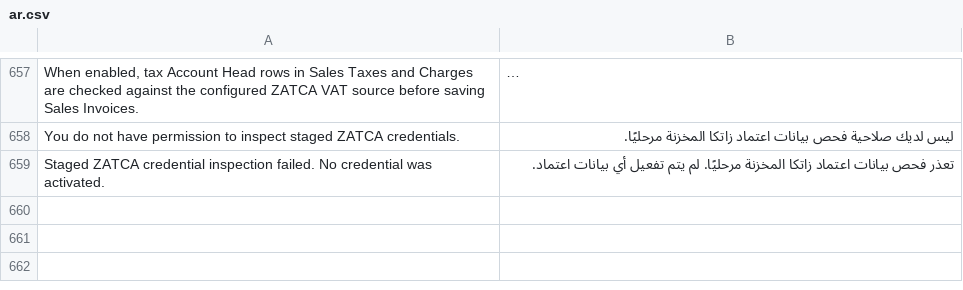
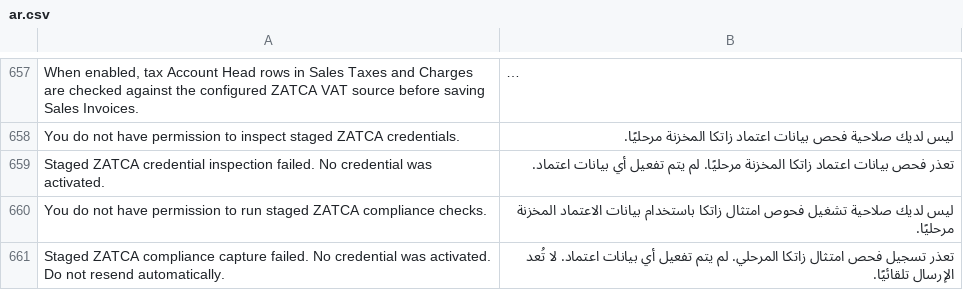
Before and after one commit to Top1ERP/zatca_erpgulf, a CSV file: zatca_erpgulf/translations/ar.csv, drawn as a sheet; only a part is shown, gaps mark what is left out; long unchanged cells end in ….

Commit message:
Add permissioned saved-source compliance capture and Frappe ACL compatibility

```diff
--- a/zatca_erpgulf/translations/ar.csv
+++ b/zatca_erpgulf/translations/ar.csv
@@ -659 +659,3 @@ You do not have permission to inspect staged ZATCA credentials.,ليس لديك
 Staged ZATCA credential inspection failed. No credential was activated.,تعذر فحص بيانات اعتماد زاتكا المخزنة مرحليًا. لم يتم تفعيل أي بيانات اعتماد.
+You do not have permission to run staged ZATCA compliance checks.,ليس لديك صلاحية تشغيل فحوص امتثال زاتكا باستخدام بيانات الاعتماد المخزنة مرحليًا.
+Staged ZATCA compliance capture failed. No credential was activated. Do not resend automatically.,تعذر تسجيل فحص امتثال زاتكا المرحلي. لم يتم تفعيل أي بيانات اعتماد. لا تُعد الإرسال تلقائيًا.
```
Also changed, not shown: 13 other files.
